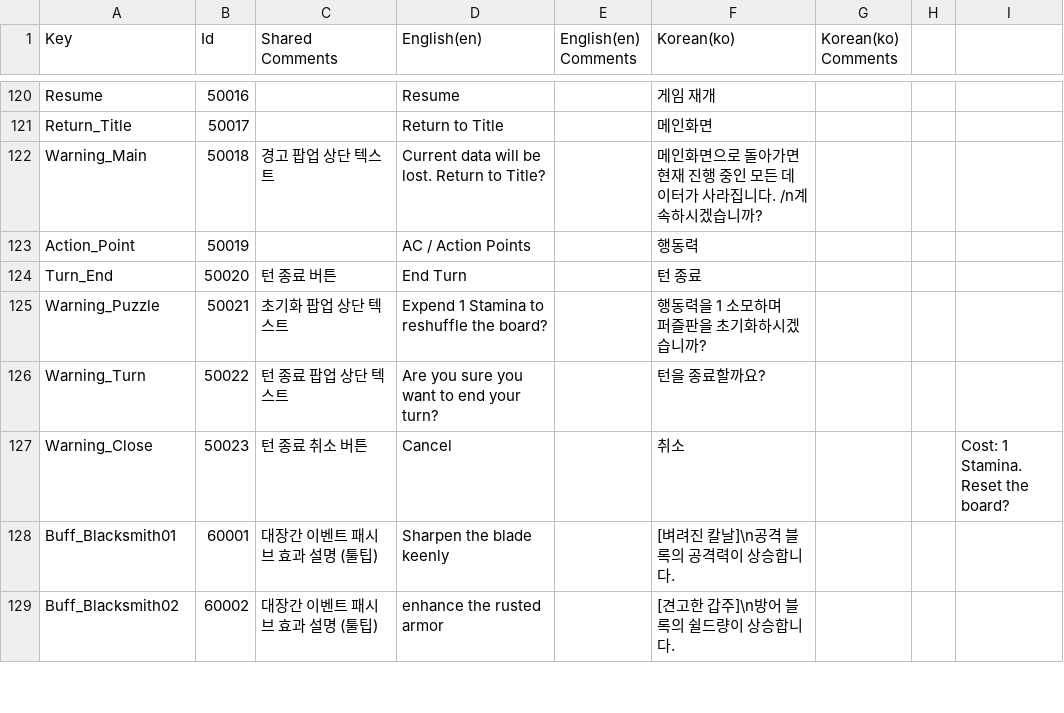
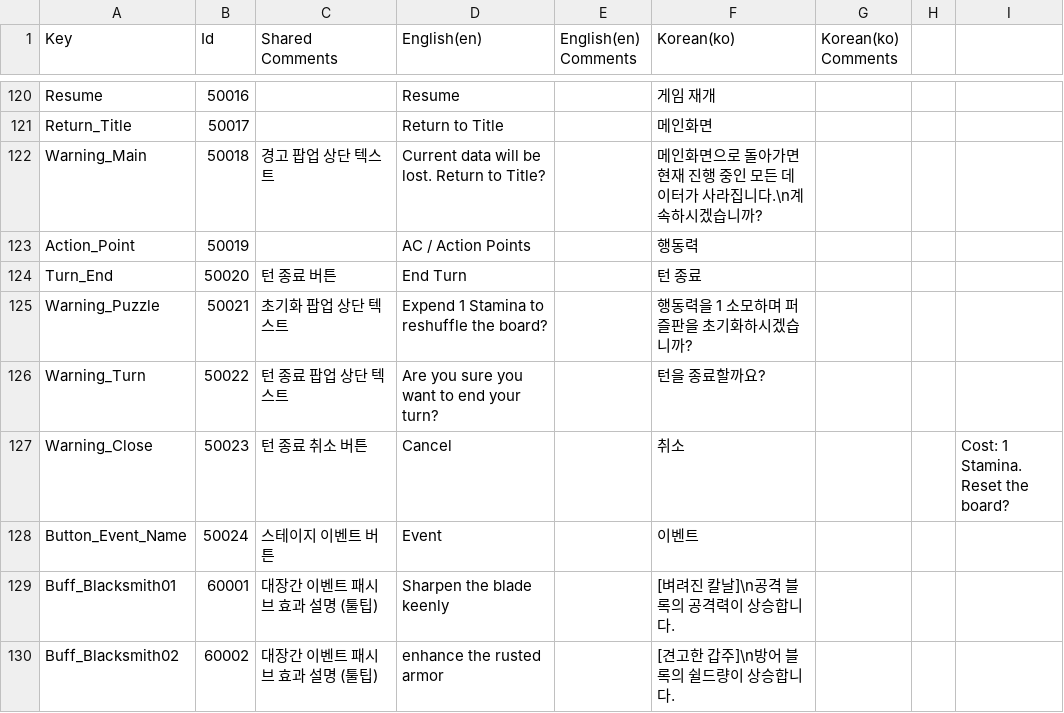
Before and after one commit to Kyungil-smart/08-firstcollabproject-Largegini, a CSV file: EOF/Assets/Resources/Tables/Table_Localize.csv, drawn as a sheet; only a part is shown, gaps mark what is left out.

```diff
--- a/EOF/Assets/Resources/Tables/Table_Localize.csv
+++ b/EOF/Assets/Resources/Tables/Table_Localize.csv
@@ -121,7 +121,6 @@ Resume,50016,,Resume,,게임 재개,,,
 Return_Title,50017,,Return to Title,,메인화면,,,
-Warning_Main,50018,경고 팝업 상단 텍스트,Current data will be lost. Return to Title?,,메인화면으로 돌아가면 현재 진행 중인 모든 데이터가 사라집니다. /n계속하시겠습니까?,,,
+Warning_Main,50018,경고 팝업 상단 텍스트,Current data will be lost. Return to Title?,,메인화면으로 돌아가면 현재 진행 중인 모든 데이터가 사라집니다.\n계속하시겠습니까?,,,
 Action_Point,50019,,AC / Action Points,,행동력,,,
 Turn_End,50020,턴 종료 버튼,End Turn,,턴 종료,,,
-Warning_Puzzle,50021,초기화 팝업 상단 텍스트,Expend 1 Stamina to reshuffle the board?,,"행동력을 1 소모하며
-퍼즐판을 초기화하시겠습니까?",,,
+Warning_Puzzle,50021,초기화 팝업 상단 텍스트,Expend 1 Stamina to reshuffle the board?,,행동력을 1 소모하며 퍼즐판을 초기화하시겠습니까?,,,
 Warning_Turn,50022,턴 종료 팝업 상단 텍스트,Are you sure you want to end your turn?,,턴을 종료할까요?,,,
@@ -129,2 +128,3 @@ Warning_Close,50023,턴 종료 취소 버튼,Cancel,,취소,,,"Cost: 1 Stamina.
 Reset the board?"
+Button_Event_Name,50024,스테이지 이벤트 버튼,Event,,이벤트,,,
 Buff_Blacksmith01,60001,대장간 이벤트 패시브 효과 설명 (툴팁),Sharpen the blade keenly,,[벼려진 칼날]\n공격 블록의 공격력이 상승합니다.,,,
```
Also changed, not shown: 3 other files.
